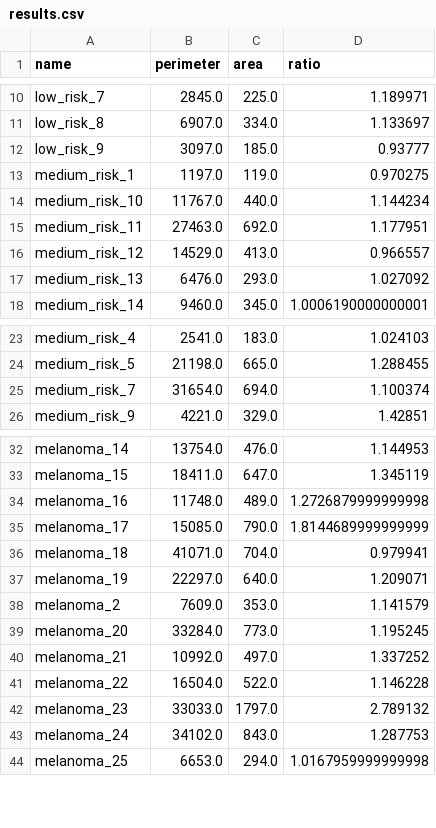
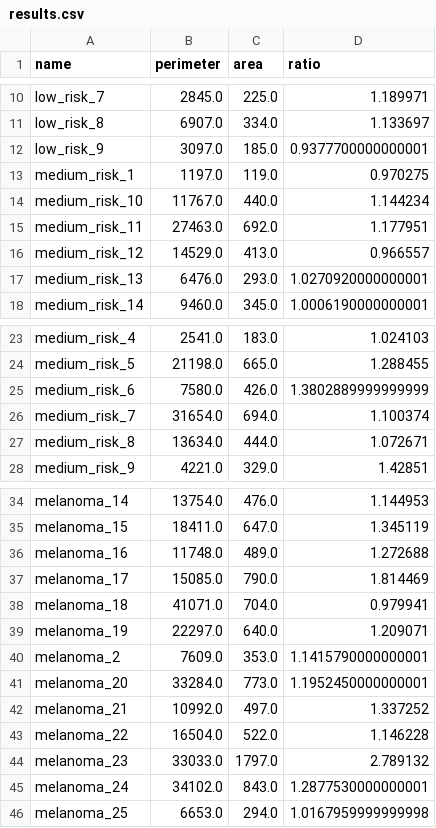
Before and after one commit to paolo-26/ICT-for-Health, a CSV file: lab2/results.csv, drawn as a sheet; only a part is shown, gaps mark what is left out.

Commit message:
Update file

```diff
--- a/lab2/results.csv
+++ b/lab2/results.csv
@@ -11,3 +11,3 @@ low_risk_7,2845.0,225.0,1.189971
 low_risk_8,6907.0,334.0,1.133697
-low_risk_9,3097.0,185.0,0.93777
+low_risk_9,3097.0,185.0,0.9377700000000001
 medium_risk_1,1197.0,119.0,0.970275
@@ -16,3 +16,3 @@ medium_risk_11,27463.0,692.0,1.177951
 medium_risk_12,14529.0,413.0,0.966557
-medium_risk_13,6476.0,293.0,1.027092
+medium_risk_13,6476.0,293.0,1.0270920000000001
 medium_risk_14,9460.0,345.0,1.0006190000000001
@@ -24,3 +24,5 @@ medium_risk_4,2541.0,183.0,1.024103
 medium_risk_5,21198.0,665.0,1.288455
+medium_risk_6,7580.0,426.0,1.3802889999999999
 medium_risk_7,31654.0,694.0,1.100374
+medium_risk_8,13634.0,444.0,1.072671
 medium_risk_9,4221.0,329.0,1.42851
@@ -33,8 +35,8 @@ melanoma_14,13754.0,476.0,1.144953
 melanoma_15,18411.0,647.0,1.345119
-melanoma_16,11748.0,489.0,1.2726879999999998
-melanoma_17,15085.0,790.0,1.8144689999999999
+melanoma_16,11748.0,489.0,1.272688
+melanoma_17,15085.0,790.0,1.814469
 melanoma_18,41071.0,704.0,0.979941
 melanoma_19,22297.0,640.0,1.209071
-melanoma_2,7609.0,353.0,1.141579
-melanoma_20,33284.0,773.0,1.195245
+melanoma_2,7609.0,353.0,1.1415790000000001
+melanoma_20,33284.0,773.0,1.1952450000000001
 melanoma_21,10992.0,497.0,1.337252
@@ -42,3 +44,3 @@ melanoma_22,16504.0,522.0,1.146228
 melanoma_23,33033.0,1797.0,2.789132
-melanoma_24,34102.0,843.0,1.287753
+melanoma_24,34102.0,843.0,1.2877530000000001
 melanoma_25,6653.0,294.0,1.0167959999999998
```
